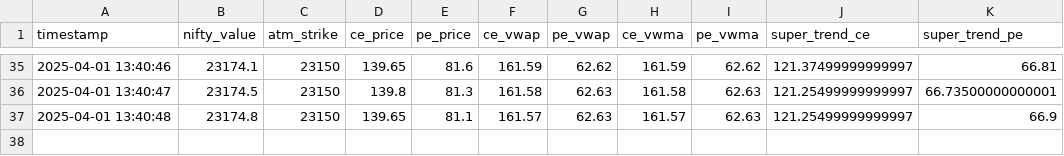
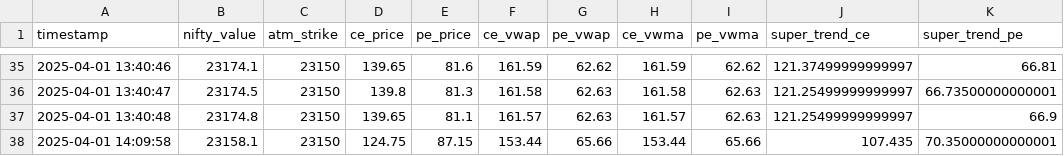
Before and after one commit to sadiya153/Algotrade001, a CSV file: nifftyy_data.csv, drawn as a sheet; only a part is shown, gaps mark what is left out; the diff names each change by its address in the sheet, - before the commit and + after, or states it on an @@ line.

```diff
--- a/nifftyy_data.csv
+++ b/nifftyy_data.csv
+row 38: 2025-04-01 14:09:58 | 23158.1 | 23150 | 124.75 | 87.15 | 153.44 | 65.66 | 153.44 | 65.66 | 107.435 | 70.35000000000001
```
Also changed, not shown: 1 other file.
